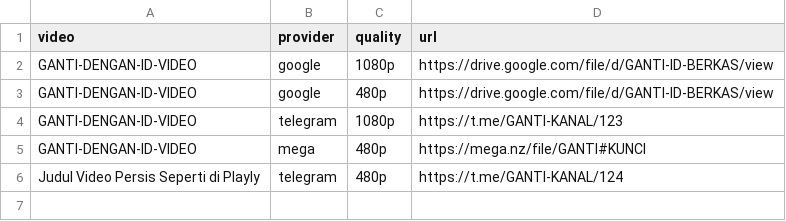
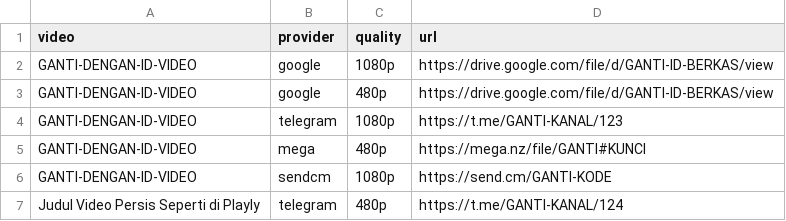
Before and after one commit to masradenbagus89-ui/dramaapp, a CSV file: scripts/contoh-link-unduhan.csv, drawn as a sheet; the diff names each change by its address in the sheet, - before the commit and + after, or states it on an @@ line.

```diff
--- a/scripts/contoh-link-unduhan.csv
+++ b/scripts/contoh-link-unduhan.csv
+row 6: GANTI-DENGAN-ID-VIDEO | sendcm | 1080p | https://send.cm/GANTI-KODE
```
Also changed, not shown: 12 other files.
